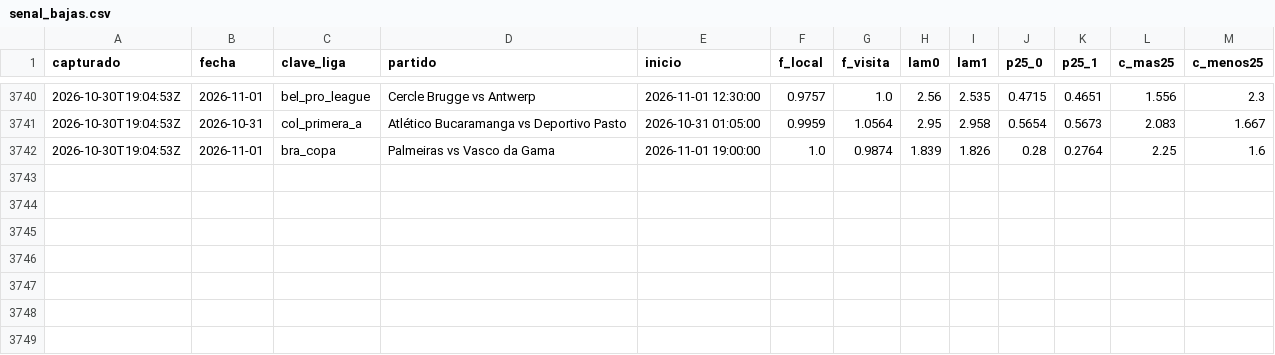
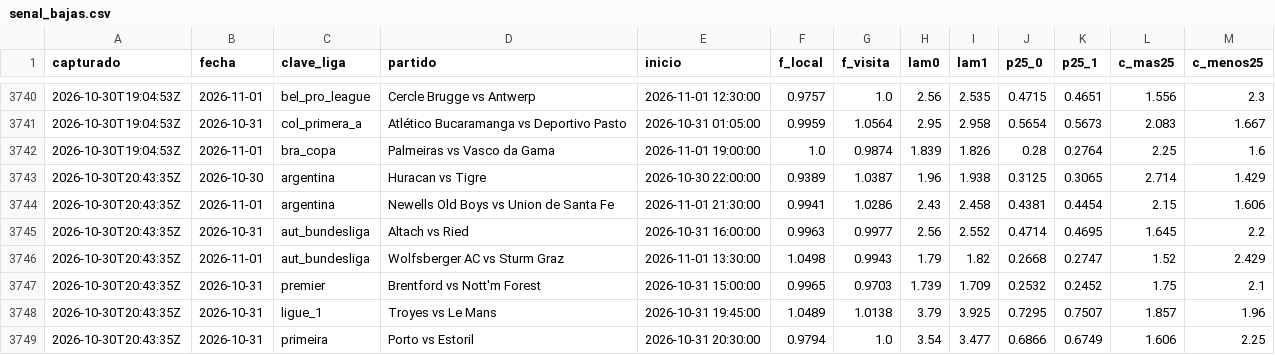
Before and after one commit to HectorMontiel/sharpicks, a CSV file: senal_bajas.csv, drawn as a sheet; only a part is shown, gaps mark what is left out; the diff names each change by its address in the sheet, - before the commit and + after, or states it on an @@ line.

```diff
--- a/senal_bajas.csv
+++ b/senal_bajas.csv
+row 3743: 2026-10-30T20:43:35Z | 2026-10-30 | argentina | Huracan vs Tigre | 2026-10-30 22:00:00 | 0.9389 | 1.0387 | 1.96 | 1.938 | 0.3125 | 0.3065 | 2.714 | 1.429
+row 3744: 2026-10-30T20:43:35Z | 2026-11-01 | argentina | Newells Old Boys vs Union de Santa Fe | 2026-11-01 21:30:00 | 0.9941 | 1.0286 | 2.43 | 2.458 | 0.4381 | 0.4454 | 2.15 | 1.606
+row 3745: 2026-10-30T20:43:35Z | 2026-10-31 | aut_bundesliga | Altach vs Ried | 2026-10-31 16:00:00 | 0.9963 | 0.9977 | 2.56 | 2.552 | 0.4714 | 0.4695 | 1.645 | 2.2
+row 3746: 2026-10-30T20:43:35Z | 2026-11-01 | aut_bundesliga | Wolfsberger AC vs Sturm Graz | 2026-11-01 13:30:00 | 1.0498 | 0.9943 | 1.79 | 1.82 | 0.2668 | 0.2747 | 1.52 | 2.429
+row 3747: 2026-10-30T20:43:35Z | 2026-10-31 | premier | Brentford vs Nott'm Forest | 2026-10-31 15:00:00 | 0.9965 | 0.9703 | 1.739 | 1.709 | 0.2532 | 0.2452 | 1.75 | 2.1
+row 3748: 2026-10-30T20:43:35Z | 2026-10-31 | ligue_1 | Troyes vs Le Mans | 2026-10-31 19:45:00 | 1.0489 | 1.0138 | 3.79 | 3.925 | 0.7295 | 0.7507 | 1.857 | 1.96
+row 3749: 2026-10-30T20:43:35Z | 2026-10-31 | primeira | Porto vs Estoril | 2026-10-31 20:30:00 | 0.9794 | 1.0 | 3.54 | 3.477 | 0.6866 | 0.6749 | 1.606 | 2.25
```
Also changed, not shown: analisis_seguimiento.csv, arriesgadas_seguimiento.csv, 25 other files.
